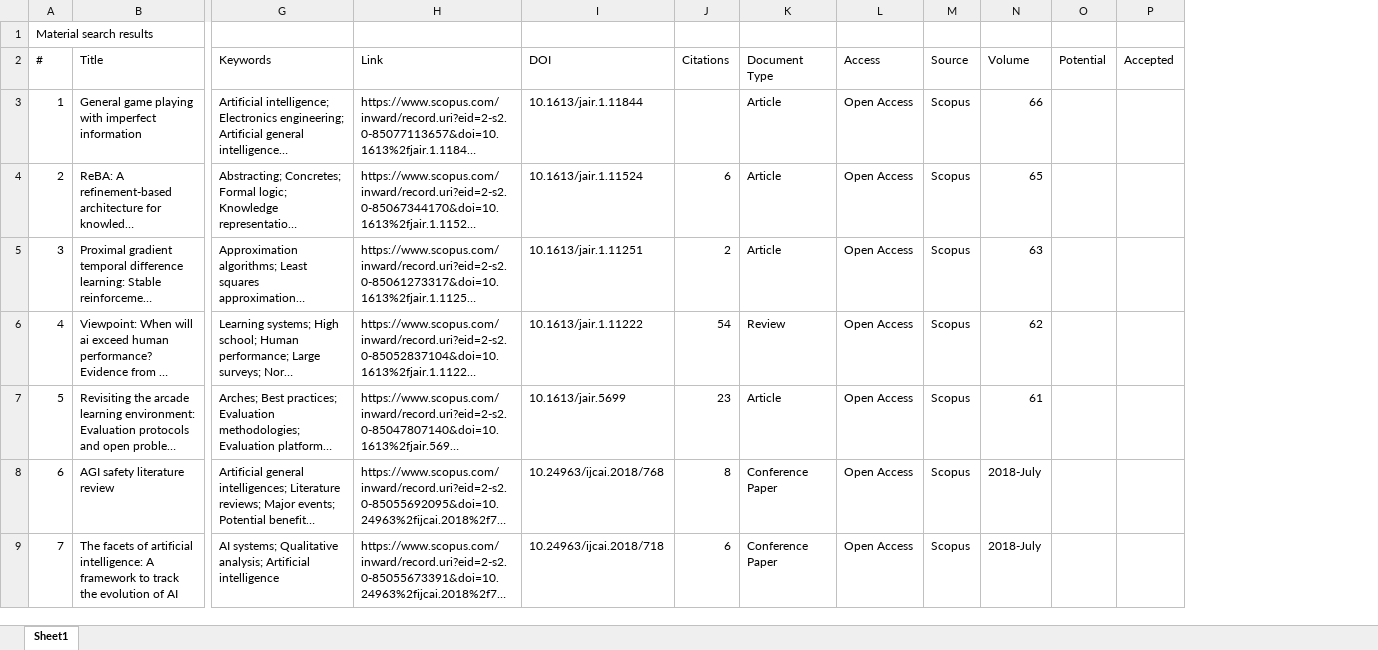
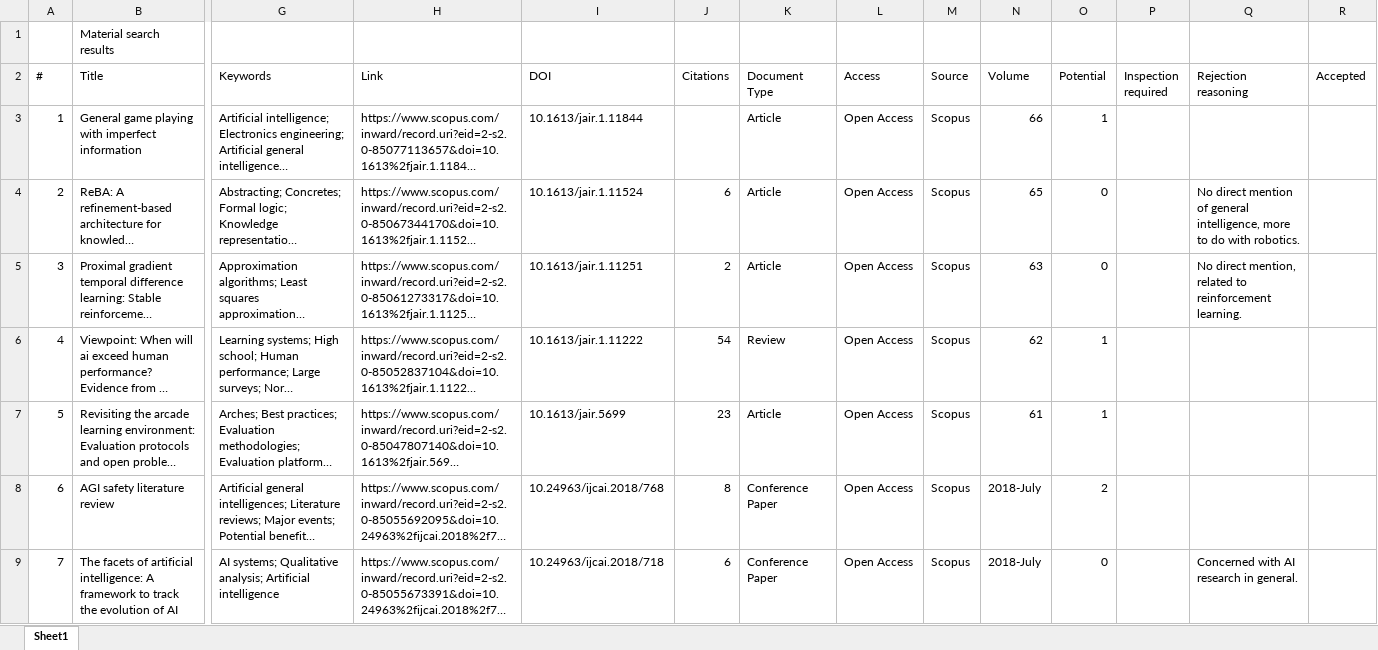
Before and after one commit to Ozame/aigrad, an Excel workbook: gradu/material/final_results.xlsx, sheet Sheet1, drawn as a sheet; only a part is shown, gaps mark what is left out; long unchanged cells end in …; values as stored, in another font and other column widths than the file's, no cell formats; removed rows and columns are numbered as before the commit, all else as after; rows hold the shown columns only; the diff covers the shown part only; the diff names each change by its address in the sheet, - before the commit and + after, or states it on an @@ line.

```diff
--- a/gradu/material/final_results.xlsx (sheet Sheet1)
+++ b/gradu/material/final_results.xlsx (sheet Sheet1)
+column P (Inspection required), empty
+column Q (Rejection reasoning), rows 4-9: No direct mention of general intelligence, more to do with robotics. | No direct mention, related to reinforcement learning. |  |  |  | Concerned with AI research in general.
-row 1: Material search results
+row 1:  | Material search results
-O3 (Potential): (empty)
+O3 (Potential): 1
-O4:O5 (Potential): (empty)
+O4:O5 (Potential): 0
-O6:O7 (Potential): (empty)
+O6:O7 (Potential): 1
-O8 (Potential): (empty)
+O8 (Potential): 2
-O9 (Potential): (empty)
+O9 (Potential): 0
```
Also changed, not shown: 68 edited cells elsewhere in this sheet, cell formats, gradu/material/articles_combined.xlsx, 1 other file.
